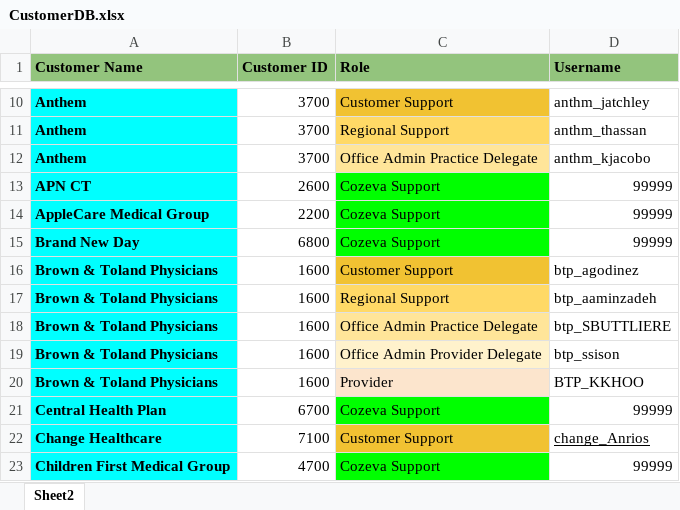
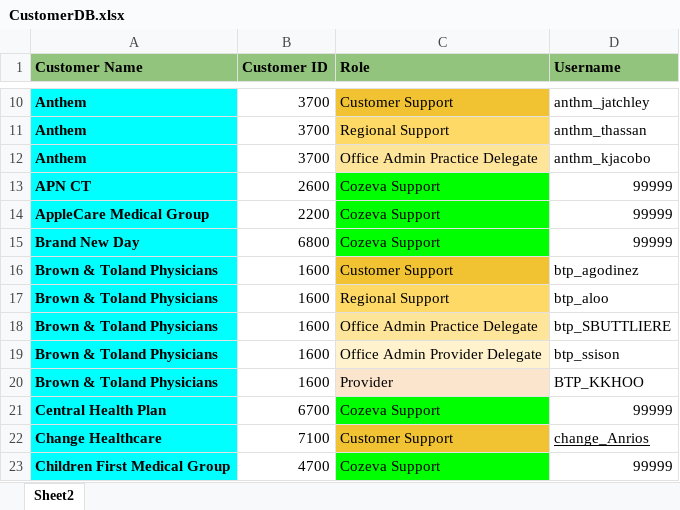
Before and after one commit to CozevaQA/RTVS_dist, an Excel workbook: assets/CustomerDB.xlsx, sheet Sheet2, drawn as a sheet; only a part is shown, gaps mark what is left out; values as stored, in another font and other column widths than the file's, no borders; the diff names each change by its address in the sheet, - before the commit and + after, or states it on an @@ line.

Commit message:
BTP RM update

```diff
--- a/assets/CustomerDB.xlsx (sheet Sheet2)
+++ b/assets/CustomerDB.xlsx (sheet Sheet2)
-D17 (Username): btp_aaminzadeh
+D17 (Username): btp_aloo
```
